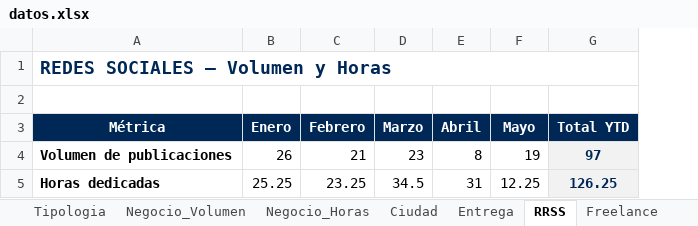
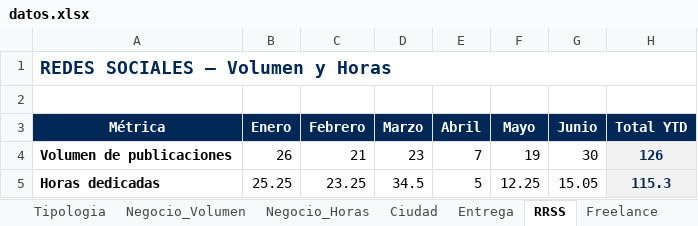
Before and after one commit to oscarnieto/BDesign-dashboard, an Excel workbook: datos.xlsx, sheet RRSS, drawn as a sheet; values as stored, in another font and other column widths than the file's, no borders; addresses are those after the commit; the diff names each change by its address in the sheet, - before the commit and + after, or states it on an @@ line.

```diff
--- a/datos.xlsx (sheet RRSS)
+++ b/datos.xlsx (sheet RRSS)
+column G (Junio), rows 4-5: 30 | 15.05
-E4 (Abril): 8
+E4 (Abril): 7
-H4 (Total YTD): 97
+H4 (Total YTD): 126
-E5 (Abril): 31
+E5 (Abril): 5
-H5 (Total YTD): 126.25
+H5 (Total YTD): 115.3
```
Also changed, not shown: sheet Negocio_Horas, sheet Negocio_Volumen, sheet Tipologia, sheet Ciudad, sheet Entrega, sheet Freelance, formulas that keep their value.
